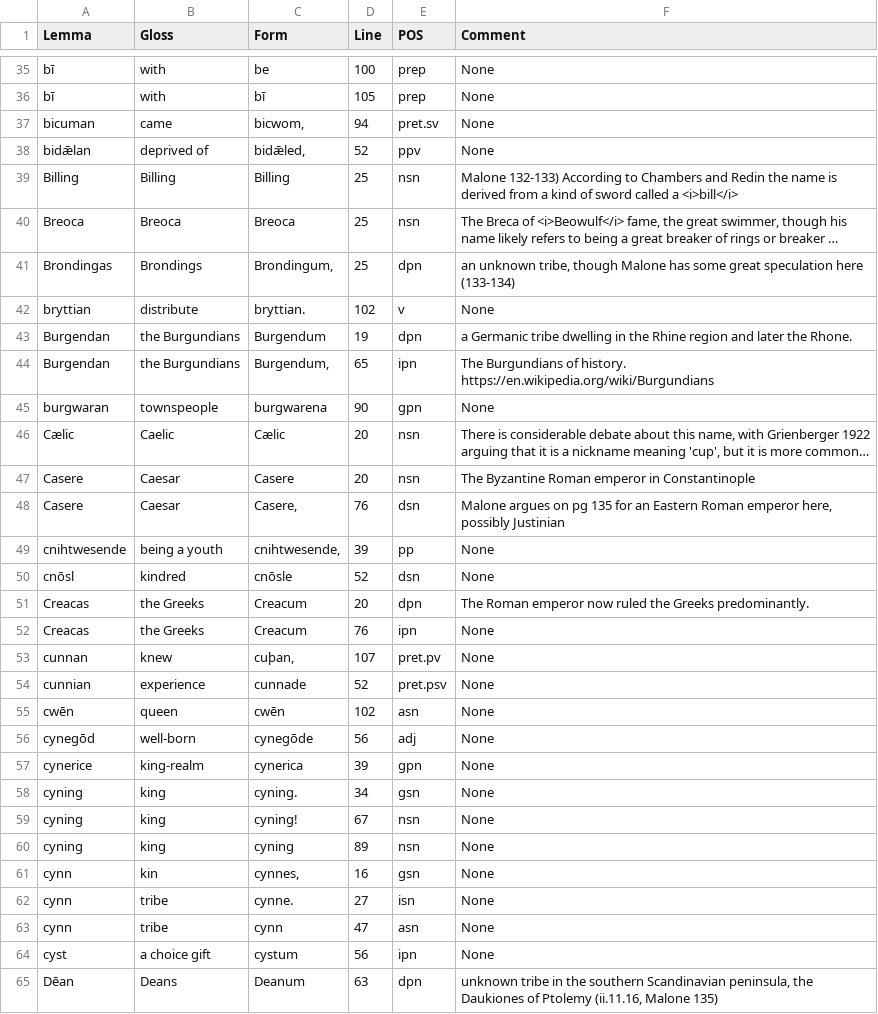
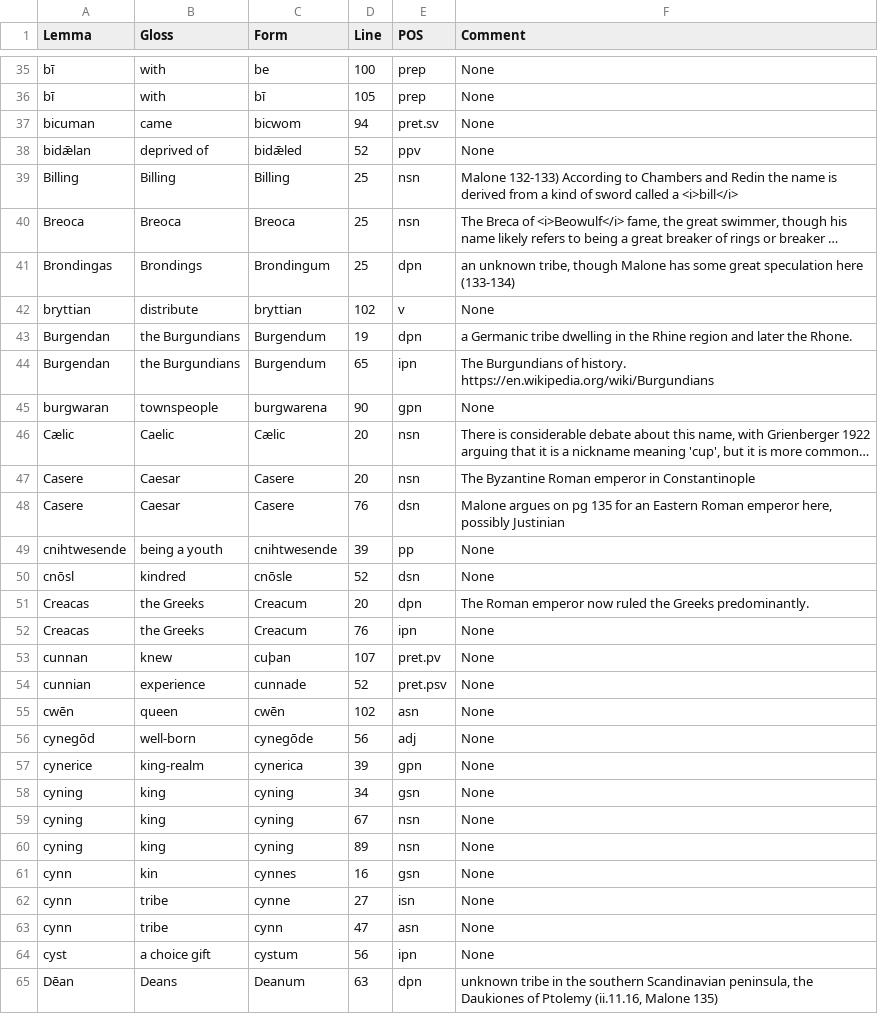
Before and after one commit to Lorehouse/widsith, a TSV file: transitiondocs/sortedgloss.tsv, drawn as a sheet; only a part is shown, gaps mark what is left out; long unchanged cells end in …; the diff covers the shown part only; the diff names each change by its address in the sheet, - before the commit and + after, or states it on an @@ line.

Commit message:
stripped punctuation from glossary entries

```diff
--- a/transitiondocs/sortedgloss.tsv
+++ b/transitiondocs/sortedgloss.tsv
-C37 (Form): bicwom,
+C37 (Form): bicwom
-C38 (Form): bidǣled,
+C38 (Form): bidǣled
-C41 (Form): Brondingum,
+C41 (Form): Brondingum
-C42 (Form): bryttian.
+C42 (Form): bryttian
-C44 (Form): Burgendum,
+C44 (Form): Burgendum
-C48 (Form): Casere,
+C48 (Form): Casere
-C49 (Form): cnihtwesende,
+C49 (Form): cnihtwesende
-C53 (Form): cuþan,
+C53 (Form): cuþan
-C58 (Form): cyning.
+C58 (Form): cyning
-C59 (Form): cyning!
+C59 (Form): cyning
-C61 (Form): cynnes,
+C61 (Form): cynnes
-C62 (Form): cynne.
+C62 (Form): cynne
```
Also changed, not shown: 1 added row, 1 removed row and 151 edited cells elsewhere in this file, 2 other files.
